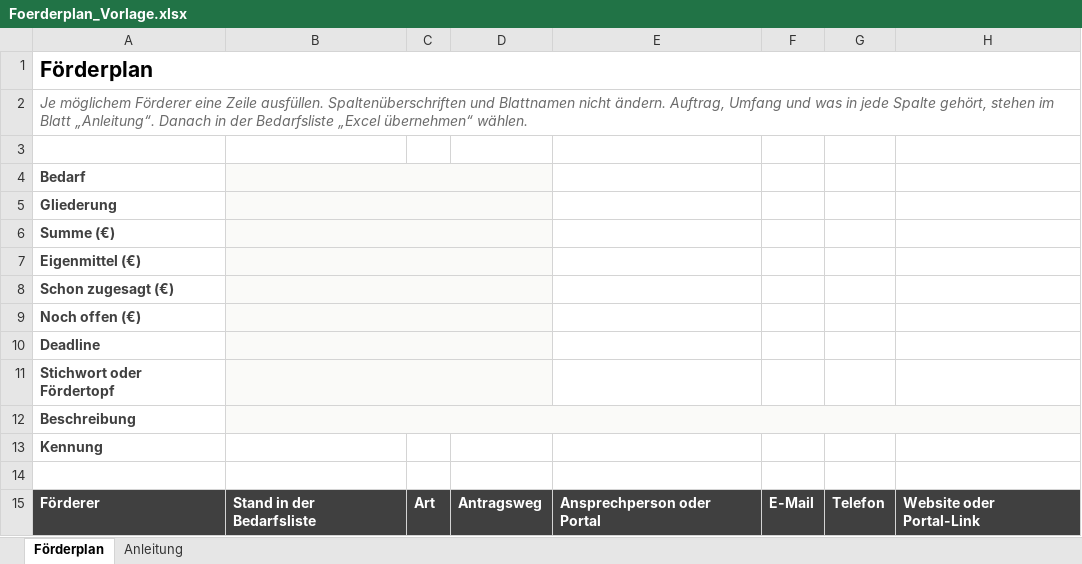
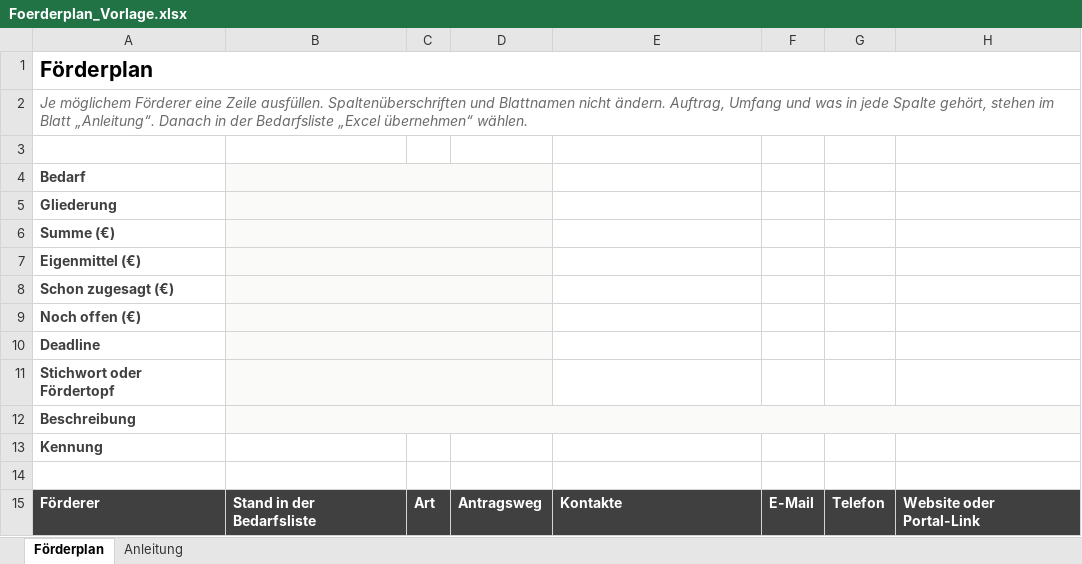
Before and after one commit to MartinA-hash-ai/Notfallapp, an Excel workbook: bedarfsliste-app/Foerderplan_Vorlage.xlsx, sheet Förderplan, drawn as a sheet; only a part is shown; values as stored, in another font and other column widths than the file's, no borders; the diff names each change by its address in the sheet, - before the commit and + after, or states it on an @@ line.

```diff
--- a/bedarfsliste-app/Foerderplan_Vorlage.xlsx (sheet Förderplan)
+++ b/bedarfsliste-app/Foerderplan_Vorlage.xlsx (sheet Förderplan)
-E15: Ansprechperson oder Portal
+E15: Kontakte
```
Also changed, not shown: sheet Anleitung, 11 other files.
